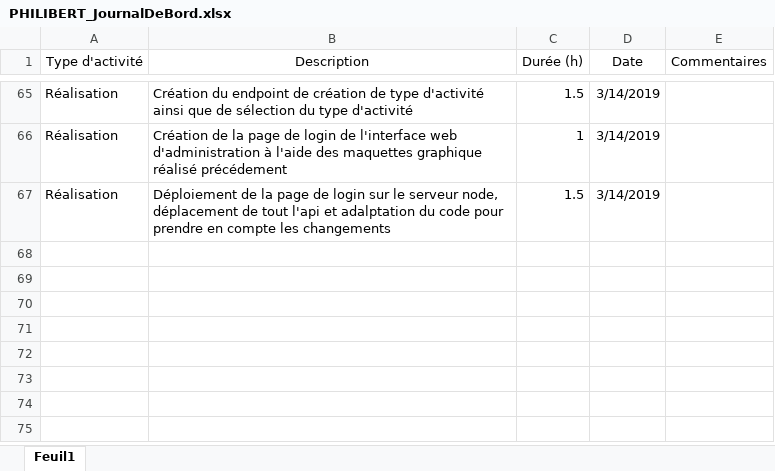
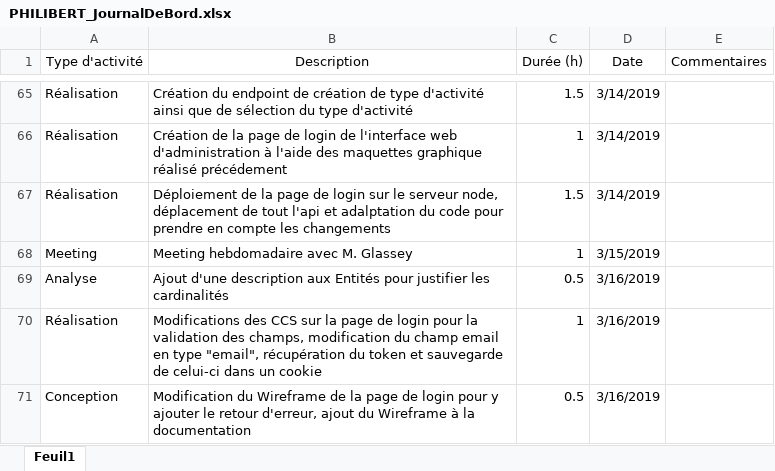
Before and after one commit to AlexandrePhilibertCPNV/PRETPI_PHILIBERT, an Excel workbook: documentation/PHILIBERT_JournalDeBord.xlsx, sheet Feuil1, drawn as a sheet; only a part is shown, gaps mark what is left out; values as stored, in another font and other column widths than the file's, no borders; the diff names each change by its address in the sheet, - before the commit and + after, or states it on an @@ line.

Commit message:
Updated with latest tasks

```diff
--- a/documentation/PHILIBERT_JournalDeBord.xlsx (sheet Feuil1)
+++ b/documentation/PHILIBERT_JournalDeBord.xlsx (sheet Feuil1)
+row 68: Meeting | Meeting hebdomadaire avec M. Glassey | 1 | 3/15/2019
+row 69: Analyse | Ajout d'une description aux Entités pour justifier les cardinalités | 0.5 | 3/16/2019
+row 70: Réalisation | Modifications des CCS sur la page de login pour la validation des champs, modification du champ email en type "email", récupération du token et sauvegarde de celui-ci dans un cookie | 1 | 3/16/2019
+row 71: Conception | Modification du Wireframe de la page de login pour y ajouter le retour d'erreur, ajout du Wireframe à la documentation | 0.5 | 3/16/2019
```
